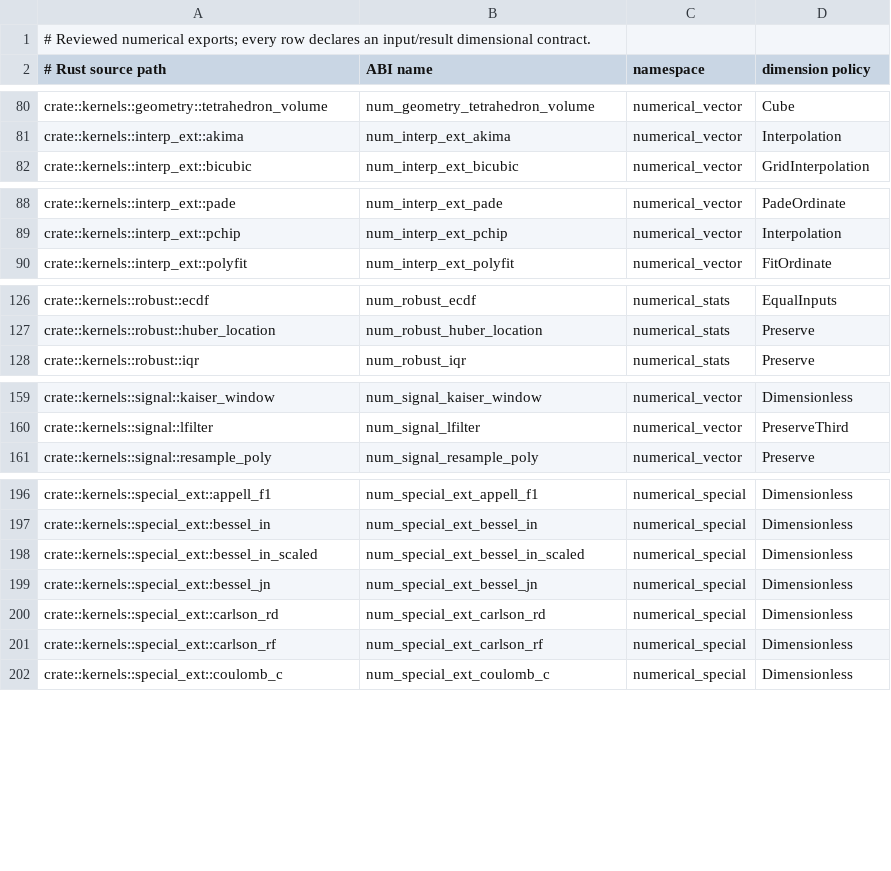
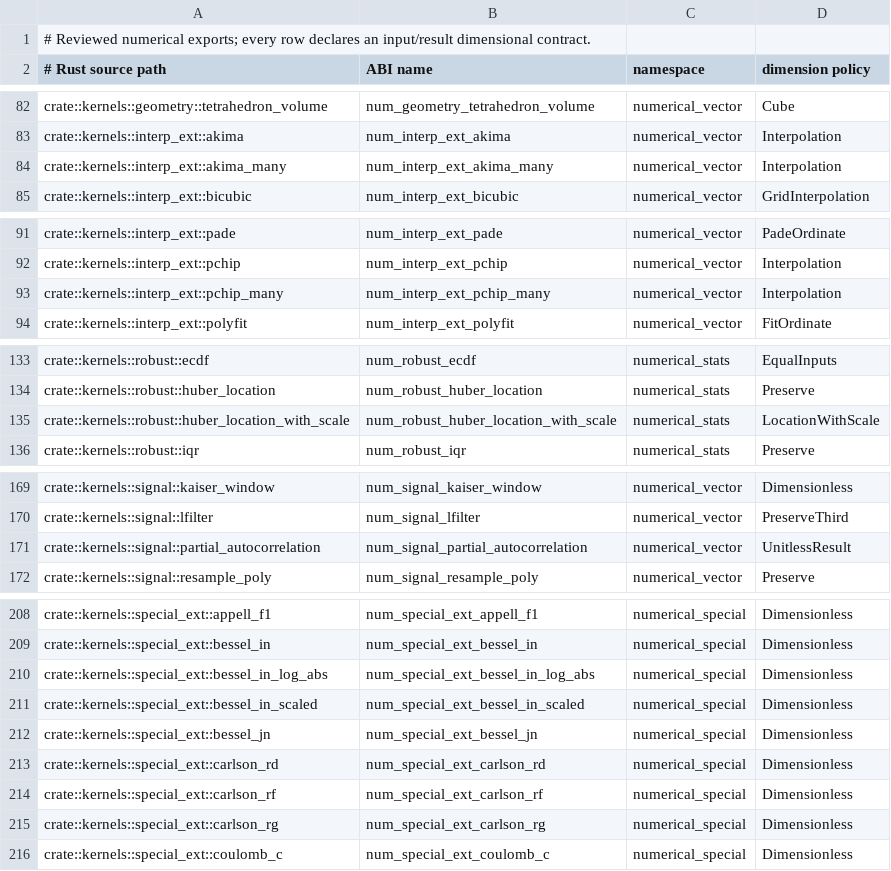
Before and after one commit to Apich-Organization/rssn, a TSV file: tools/rssn-api-gen/codec-policy.tsv, drawn as a sheet; only a part is shown, gaps mark what is left out; the diff covers the shown part only.

```diff
--- a/tools/rssn-api-gen/codec-policy.tsv
+++ b/tools/rssn-api-gen/codec-policy.tsv
@@ -81,2 +83,3 @@ crate::kernels::geometry::tetrahedron_volume	num_geometry_tetrahedron_volume	num
 crate::kernels::interp_ext::akima	num_interp_ext_akima	numerical_vector	Interpolation
+crate::kernels::interp_ext::akima_many	num_interp_ext_akima_many	numerical_vector	Interpolation
 crate::kernels::interp_ext::bicubic	num_interp_ext_bicubic	numerical_vector	GridInterpolation
@@ -89,2 +92,3 @@ crate::kernels::interp_ext::pade	num_interp_ext_pade	numerical_vector	PadeOrdina
 crate::kernels::interp_ext::pchip	num_interp_ext_pchip	numerical_vector	Interpolation
+crate::kernels::interp_ext::pchip_many	num_interp_ext_pchip_many	numerical_vector	Interpolation
 crate::kernels::interp_ext::polyfit	num_interp_ext_polyfit	numerical_vector	FitOrdinate
@@ -127,2 +134,3 @@ crate::kernels::robust::ecdf	num_robust_ecdf	numerical_stats	EqualInputs
 crate::kernels::robust::huber_location	num_robust_huber_location	numerical_stats	Preserve
+crate::kernels::robust::huber_location_with_scale	num_robust_huber_location_with_scale	numerical_stats	LocationWithScale
 crate::kernels::robust::iqr	num_robust_iqr	numerical_stats	Preserve
@@ -160,2 +170,3 @@ crate::kernels::signal::kaiser_window	num_signal_kaiser_window	numerical_vector
 crate::kernels::signal::lfilter	num_signal_lfilter	numerical_vector	PreserveThird
+crate::kernels::signal::partial_autocorrelation	num_signal_partial_autocorrelation	numerical_vector	UnitlessResult
 crate::kernels::signal::resample_poly	num_signal_resample_poly	numerical_vector	Preserve
@@ -197,2 +209,3 @@ crate::kernels::special_ext::appell_f1	num_special_ext_appell_f1	numerical_speci
 crate::kernels::special_ext::bessel_in	num_special_ext_bessel_in	numerical_special	Dimensionless
+crate::kernels::special_ext::bessel_in_log_abs	num_special_ext_bessel_in_log_abs	numerical_special	Dimensionless
 crate::kernels::special_ext::bessel_in_scaled	num_special_ext_bessel_in_scaled	numerical_special	Dimensionless
@@ -201,2 +214,3 @@ crate::kernels::special_ext::carlson_rd	num_special_ext_carlson_rd	numerical_spe
 crate::kernels::special_ext::carlson_rf	num_special_ext_carlson_rf	numerical_special	Dimensionless
+crate::kernels::special_ext::carlson_rg	num_special_ext_carlson_rg	numerical_special	Dimensionless
 crate::kernels::special_ext::coulomb_c	num_special_ext_coulomb_c	numerical_special	Dimensionless
```
Also changed, not shown: 12 added rows elsewhere in this file, tools/rssn-api-gen/contracts.tsv, 1 other file.
